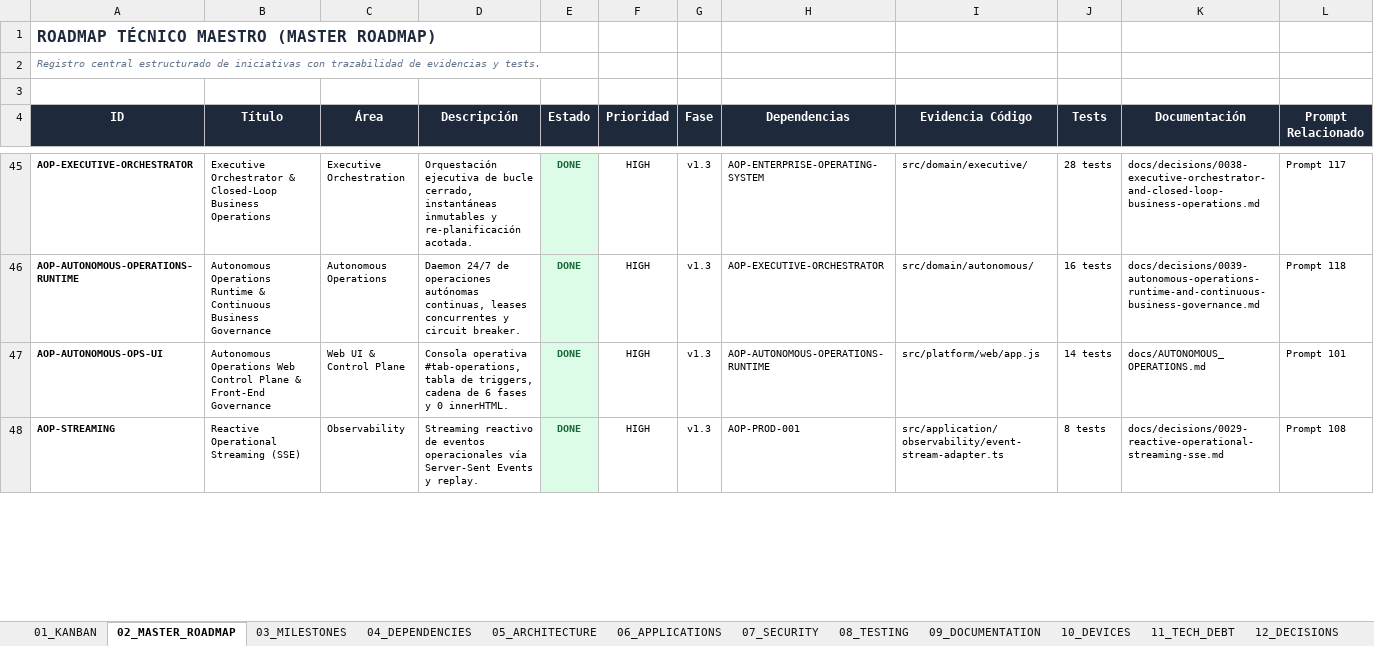
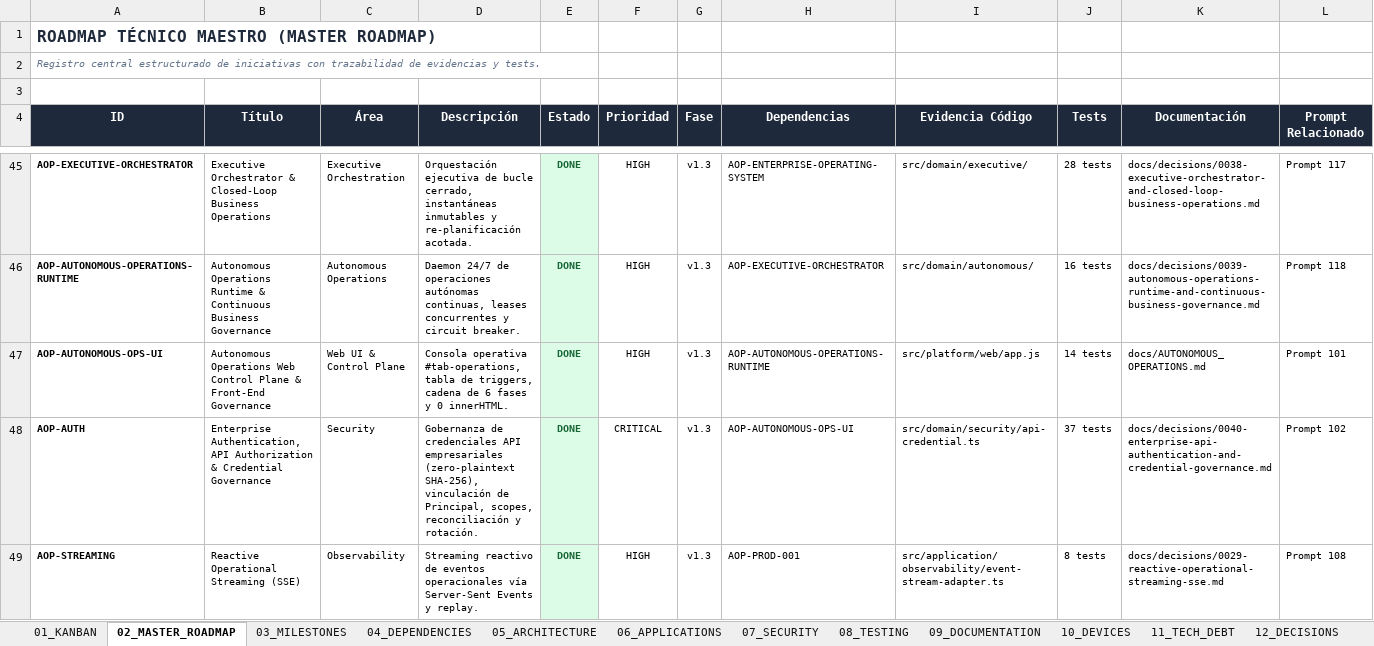
Before and after one commit to johangonzahenri/ai-operating-platform, an Excel workbook: AI_Operating_Platform_Roadmap.xlsx, sheet 02_MASTER_ROADMAP, drawn as a sheet; only a part is shown, gaps mark what is left out; values as stored, in another font and other column widths than the file's, no borders; rows hold the shown columns only; the diff covers the shown part only; the diff names each change by its address in the sheet, - before the commit and + after, or states it on an @@ line.

Commit message:
feat(phase-71): enterprise authentication, api authorization and credential governance

```diff
--- a/AI_Operating_Platform_Roadmap.xlsx (sheet 02_MASTER_ROADMAP)
+++ b/AI_Operating_Platform_Roadmap.xlsx (sheet 02_MASTER_ROADMAP)
+row 48: AOP-AUTH | Enterprise Authentication, API Authorization & Credential Governance | Security | Gobernanza de credenciales API empresariales (zero-plaintext SHA-256), vinculación de Principal, scopes, reconciliación y rotación. | DONE | CRITICAL | v1.3 | AOP-AUTONOMOUS-OPS-UI | src/domain/security/api-credential.ts | 37 tests | docs/decisions/0040-enterprise-api-authentication-and-credential-governance.md | Prompt 102
```
Also changed, not shown: 2 edited cells elsewhere in this sheet, sheet 14_DASHBOARD, sheet 01_KANBAN, sheet 04_DEPENDENCIES, 57 other files.
